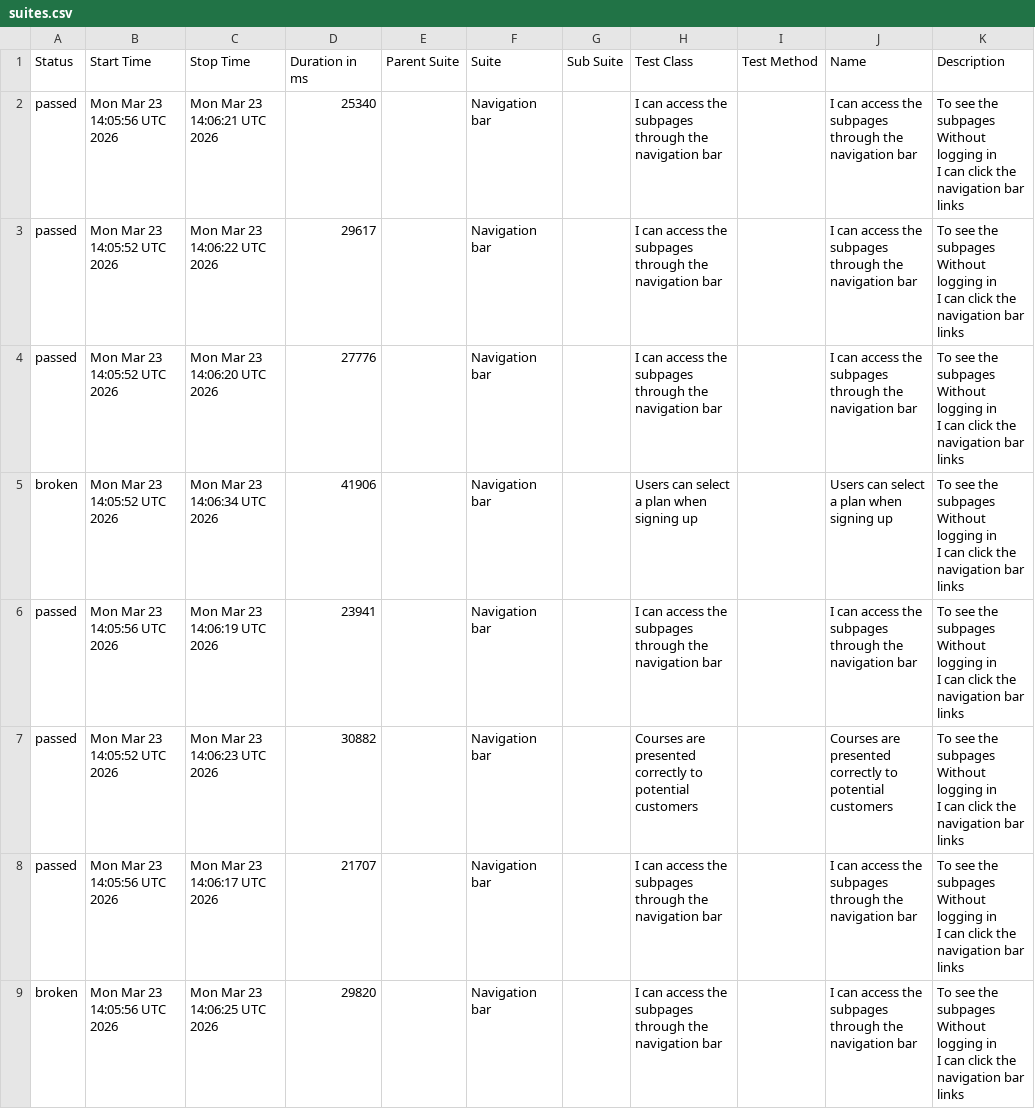
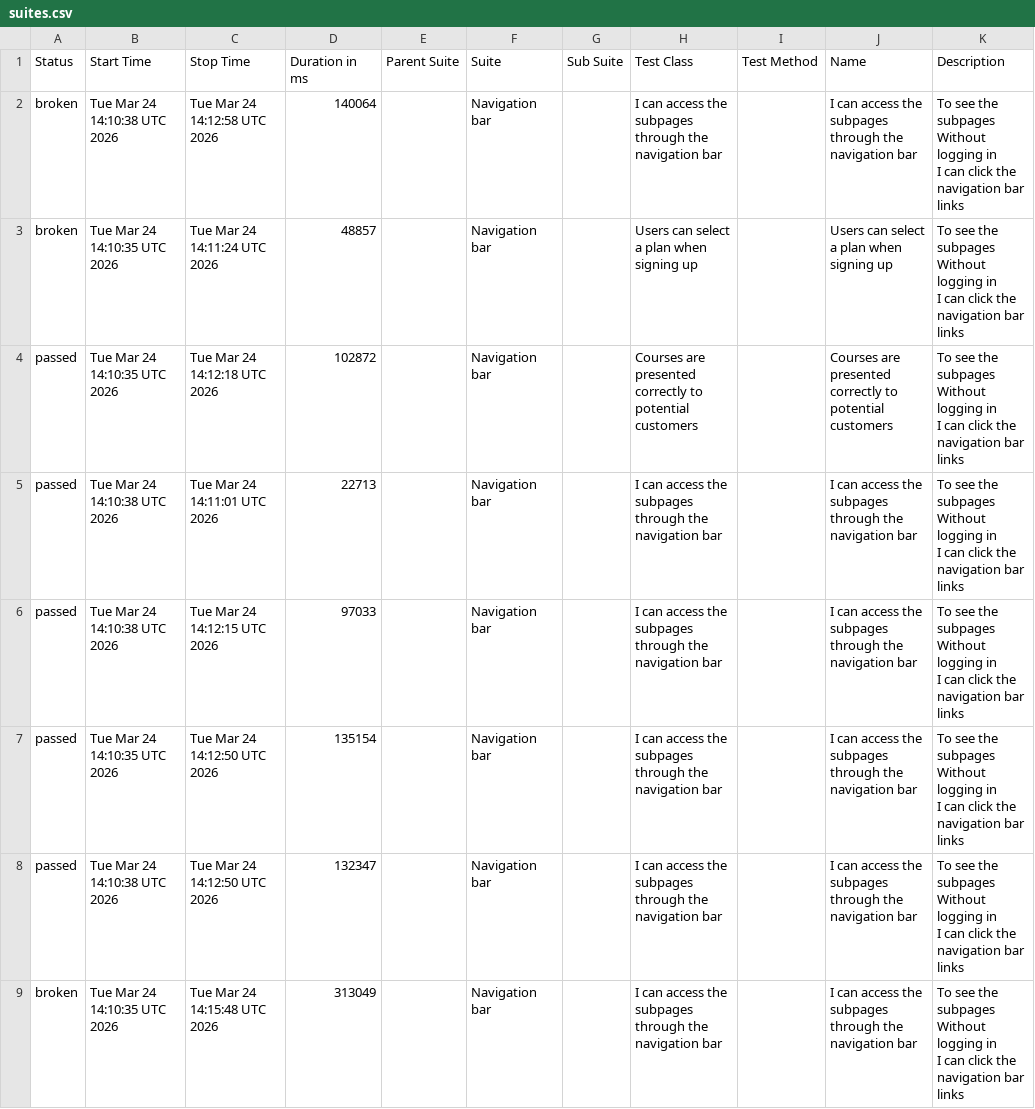
Before and after one commit to ingmarcela27/ci-reporting-building-block, a CSV file: allureReport/data/suites.csv, drawn as a sheet.

```diff
--- a/allureReport/data/suites.csv
+++ b/allureReport/data/suites.csv
@@ -1,25 +1,25 @@
 "Status","Start Time","Stop Time","Duration in ms","Parent Suite","Suite","Sub Suite","Test Class","Test Method","Name","Description"
-"passed","Mon Mar 23 14:05:56 UTC 2026","Mon Mar 23 14:06:21 UTC 2026","25340","","Navigation bar","","I can access the subpages through the navigation bar","","I can access the subpages through the navigation bar","  To see the subpages
-  Without logging in
-  I can click the navigation bar links"
-"passed","Mon Mar 23 14:05:52 UTC 2026","Mon Mar 23 14:06:22 UTC 2026","29617","","Navigation bar","","I can access the subpages through the navigation bar","","I can access the subpages through the navigation bar","  To see the subpages
-  Without logging in
-  I can click the navigation bar links"
-"passed","Mon Mar 23 14:05:52 UTC 2026","Mon Mar 23 14:06:20 UTC 2026","27776","","Navigation bar","","I can access the subpages through the navigation bar","","I can access the subpages through the navigation bar","  To see the subpages
-  Without logging in
-  I can click the navigation bar links"
-"broken","Mon Mar 23 14:05:52 UTC 2026","Mon Mar 23 14:06:34 UTC 2026","41906","","Navigation bar","","Users can select a plan when signing up","","Users can select a plan when signing up","  To see the subpages
-  Without logging in
-  I can click the navigation bar links"
-"passed","Mon Mar 23 14:05:56 UTC 2026","Mon Mar 23 14:06:19 UTC 2026","23941","","Navigation bar","","I can access the subpages through the navigation bar","","I can access the subpages through the navigation bar","  To see the subpages
-  Without logging in
-  I can click the navigation bar links"
-"passed","Mon Mar 23 14:05:52 UTC 2026","Mon Mar 23 14:06:23 UTC 2026","30882","","Navigation bar","","Courses are presented correctly to potential customers","","Courses are presented correctly to potential customers","  To see the subpages
-  Without logging in
-  I can click the navigation bar links"
-"passed","Mon Mar 23 14:05:56 UTC 2026","Mon Mar 23 14:06:17 UTC 2026","21707","","Navigation bar","","I can access the subpages through the navigation bar","","I can access the subpages through the navigation bar","  To see the subpages
-  Without logging in
-  I can click the navigation bar links"
-"broken","Mon Mar 23 14:05:56 UTC 2026","Mon Mar 23 14:06:25 UTC 2026","29820","","Navigation bar","","I can access the subpages through the navigation bar","","I can access the subpages through the navigation bar","  To see the subpages
-  Without logging in
-  I can click the navigation bar links"
+"broken","Tue Mar 24 14:10:38 UTC 2026","Tue Mar 24 14:12:58 UTC 2026","140064","","Navigation bar","","I can access the subpages through the navigation bar","","I can access the subpages through the navigation bar","  To see the subpages
+  Without logging in
+  I can click the navigation bar links"
+"broken","Tue Mar 24 14:10:35 UTC 2026","Tue Mar 24 14:11:24 UTC 2026","48857","","Navigation bar","","Users can select a plan when signing up","","Users can select a plan when signing up","  To see the subpages
+  Without logging in
+  I can click the navigation bar links"
+"passed","Tue Mar 24 14:10:35 UTC 2026","Tue Mar 24 14:12:18 UTC 2026","102872","","Navigation bar","","Courses are presented correctly to potential customers","","Courses are presented correctly to potential customers","  To see the subpages
+  Without logging in
+  I can click the navigation bar links"
+"passed","Tue Mar 24 14:10:38 UTC 2026","Tue Mar 24 14:11:01 UTC 2026","22713","","Navigation bar","","I can access the subpages through the navigation bar","","I can access the subpages through the navigation bar","  To see the subpages
+  Without logging in
+  I can click the navigation bar links"
+"passed","Tue Mar 24 14:10:38 UTC 2026","Tue Mar 24 14:12:15 UTC 2026","97033","","Navigation bar","","I can access the subpages through the navigation bar","","I can access the subpages through the navigation bar","  To see the subpages
+  Without logging in
+  I can click the navigation bar links"
+"passed","Tue Mar 24 14:10:35 UTC 2026","Tue Mar 24 14:12:50 UTC 2026","135154","","Navigation bar","","I can access the subpages through the navigation bar","","I can access the subpages through the navigation bar","  To see the subpages
+  Without logging in
+  I can click the navigation bar links"
+"passed","Tue Mar 24 14:10:38 UTC 2026","Tue Mar 24 14:12:50 UTC 2026","132347","","Navigation bar","","I can access the subpages through the navigation bar","","I can access the subpages through the navigation bar","  To see the subpages
+  Without logging in
+  I can click the navigation bar links"
+"broken","Tue Mar 24 14:10:35 UTC 2026","Tue Mar 24 14:15:48 UTC 2026","313049","","Navigation bar","","I can access the subpages through the navigation bar","","I can access the subpages through the navigation bar","  To see the subpages
+  Without logging in
+  I can click the navigation bar links"
```
Also changed, not shown: allureReport/data/behaviors.csv, 45 other files.
